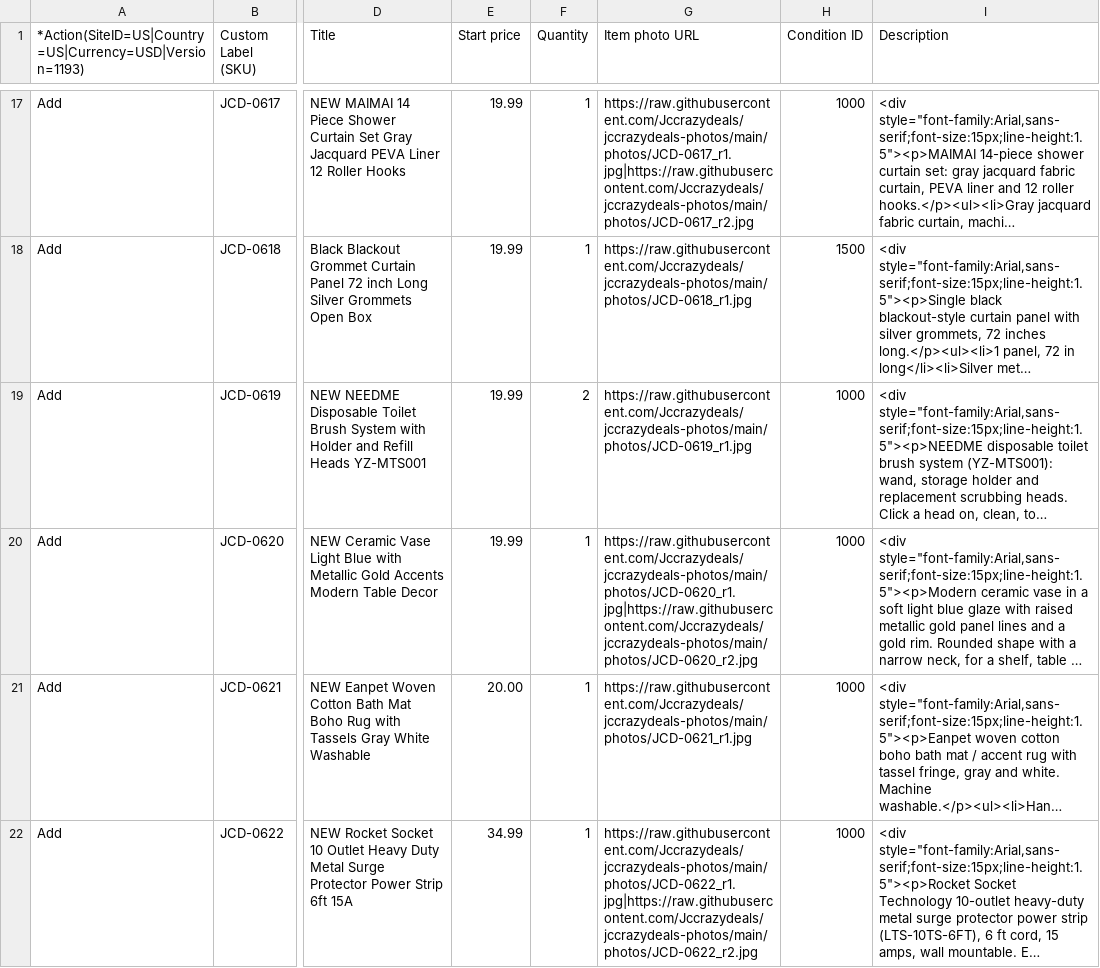
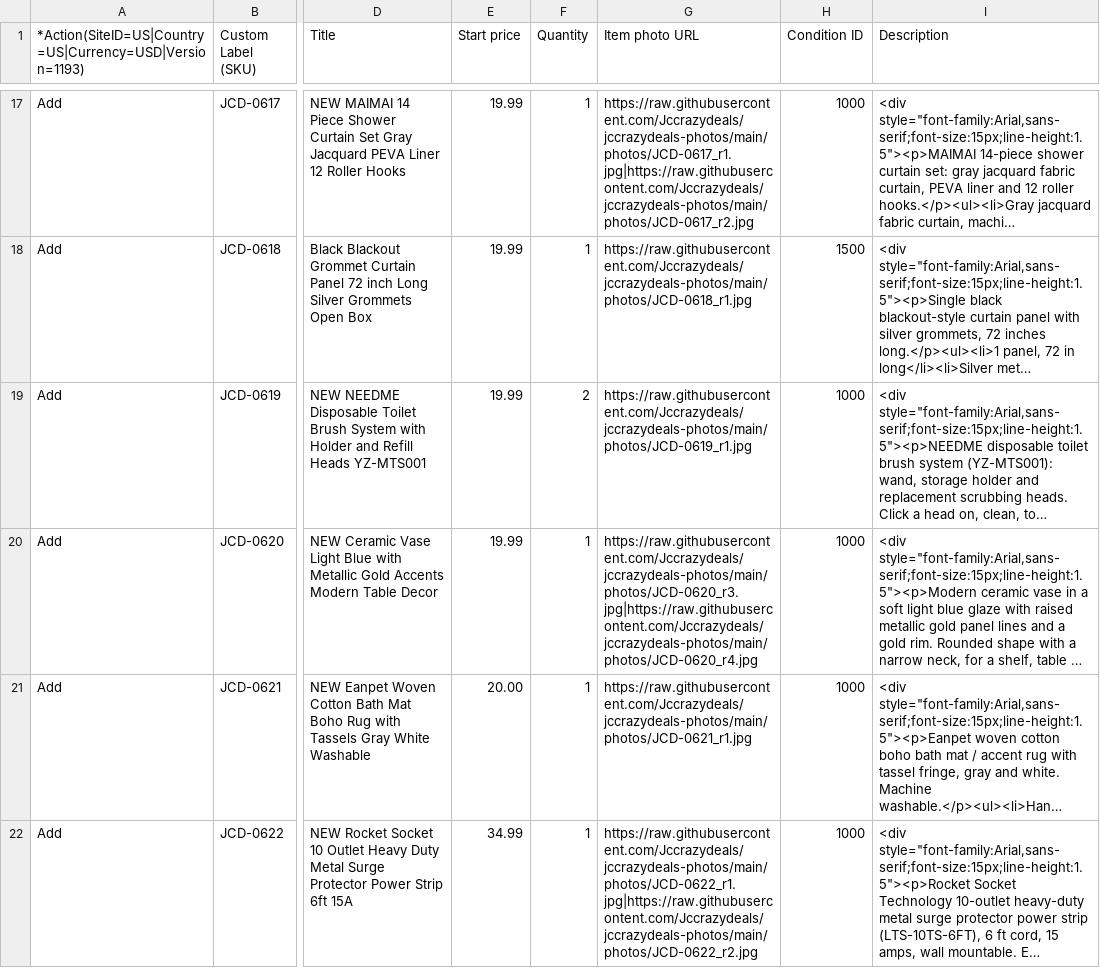
Before and after one commit to Jccrazydeals/jccrazydeals-photos, a CSV file: tmp/ADD_nov6.csv, drawn as a sheet; only a part is shown, gaps mark what is left out; long unchanged cells end in …; the diff names each change by its address in the sheet, - before the commit and + after, or states it on an @@ line.

```diff
--- a/tmp/ADD_nov6.csv
+++ b/tmp/ADD_nov6.csv
-G20 (Item photo URL): https://raw.githubusercontent.com/Jccrazydeals/jccrazydeals-photos/main/photos/JCD-0620_r1.jpg|https://raw.githubusercontent.com/Jccrazydeals/jccrazydeals-photos/main/photos/JCD-0620_r2.jpg
+G20 (Item photo URL): https://raw.githubusercontent.com/Jccrazydeals/jccrazydeals-photos/main/photos/JCD-0620_r3.jpg|https://raw.githubusercontent.com/Jccrazydeals/jccrazydeals-photos/main/photos/JCD-0620_r4.jpg
```
Also changed, not shown: 2 other files.
